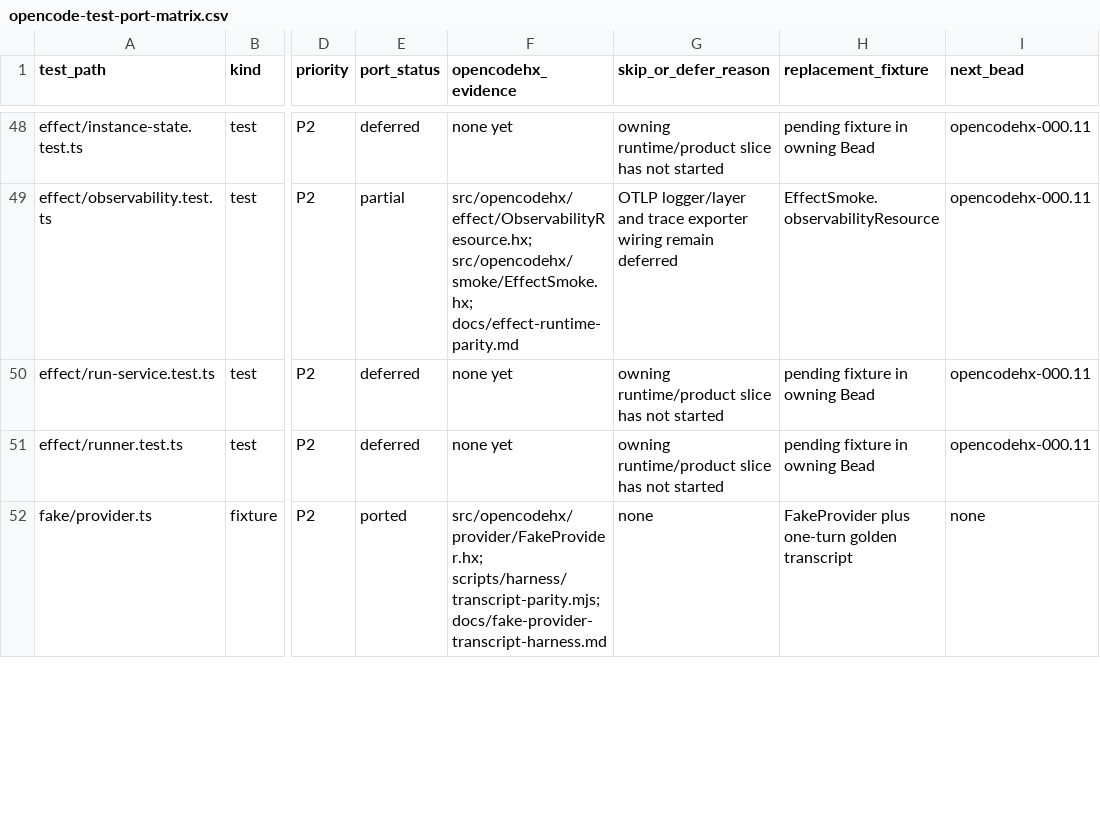
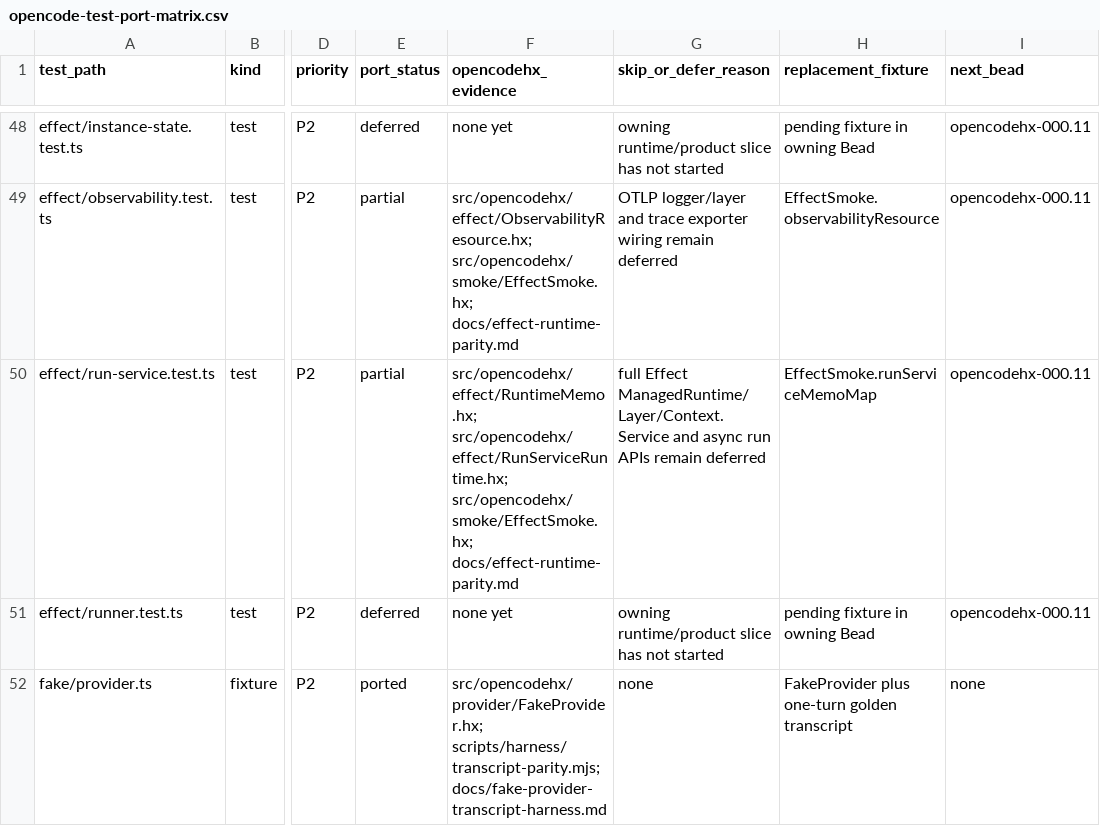
Before and after one commit to fullofcaffeine/opencodehx, a CSV file: reference/opencode-test-port-matrix.csv, drawn as a sheet; only a part is shown, gaps mark what is left out; the diff names each change by its address in the sheet, - before the commit and + after, or states it on an @@ line.

Commit message:
test: add run-service memo parity

```diff
--- a/reference/opencode-test-port-matrix.csv
+++ b/reference/opencode-test-port-matrix.csv
-E50 (port_status): deferred
+E50 (port_status): partial
-F50 (opencodehx_evidence): none yet
+F50 (opencodehx_evidence): src/opencodehx/effect/RuntimeMemo.hx; src/opencodehx/effect/RunServiceRuntime.hx; src/opencodehx/smoke/EffectSmoke.hx; docs/effect-runtime-parity.md
-G50 (skip_or_defer_reason): owning runtime/product slice has not started
+G50 (skip_or_defer_reason): full Effect ManagedRuntime/Layer/Context.Service and async run APIs remain deferred
-H50 (replacement_fixture): pending fixture in owning Bead
+H50 (replacement_fixture): EffectSmoke.runServiceMemoMap
```
Also changed, not shown: 10 other files.
